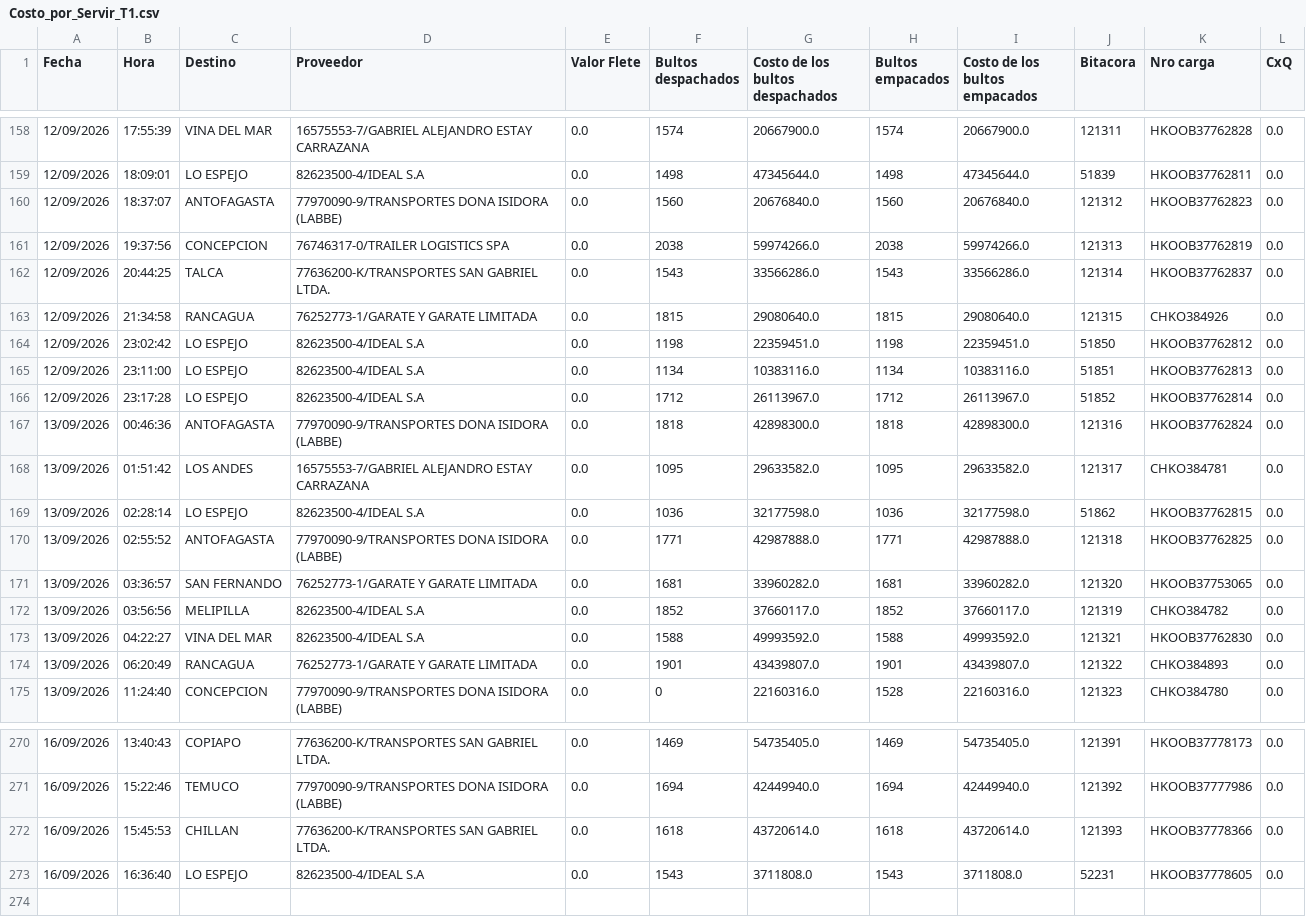
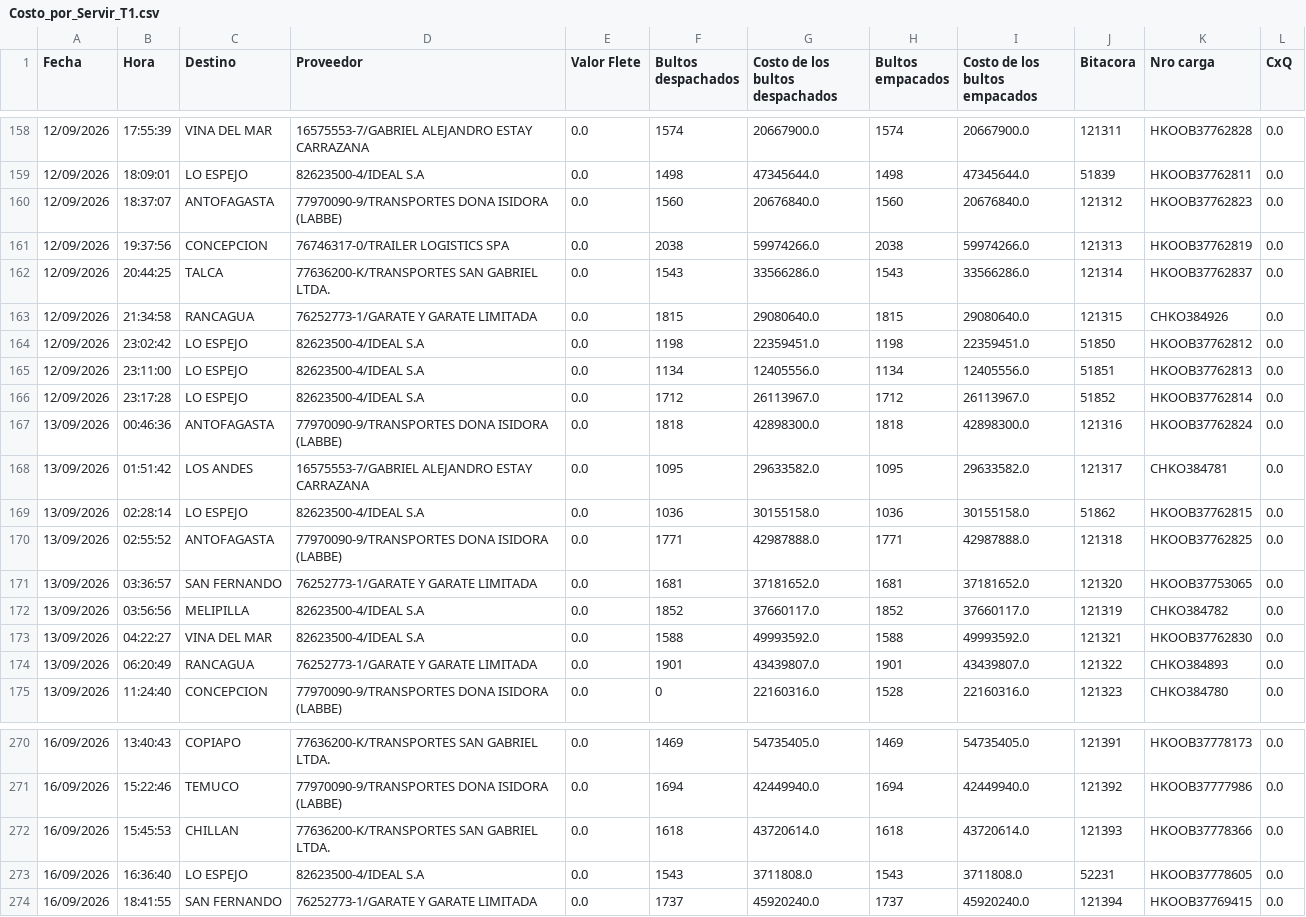
Before and after one commit to ErhickDiaz/COPIA-DASHBOARD_STREAMLIT_LOGISTIC, a CSV file: data/Costo_por_Servir_T1.csv, drawn as a sheet; only a part is shown, gaps mark what is left out.

Commit message:
Actualización 2026-09-16 18:51:34.771816

```diff
--- a/data/Costo_por_Servir_T1.csv
+++ b/data/Costo_por_Servir_T1.csv
@@ -164,3 +164,3 @@ Fecha,Hora,Destino,Proveedor,Valor Flete,Bultos despachados,Costo de los bultos
 12/09/2026,23:02:42,LO ESPEJO,82623500-4/IDEAL S.A,0.0,1198,22359451.0,1198,22359451.0,51850,HKOOB37762812,0.0
-12/09/2026,23:11:00,LO ESPEJO,82623500-4/IDEAL S.A,0.0,1134,10383116.0,1134,10383116.0,51851,HKOOB37762813,0.0
+12/09/2026,23:11:00,LO ESPEJO,82623500-4/IDEAL S.A,0.0,1134,12405556.0,1134,12405556.0,51851,HKOOB37762813,0.0
 12/09/2026,23:17:28,LO ESPEJO,82623500-4/IDEAL S.A,0.0,1712,26113967.0,1712,26113967.0,51852,HKOOB37762814,0.0
@@ -168,5 +168,5 @@ Fecha,Hora,Destino,Proveedor,Valor Flete,Bultos despachados,Costo de los bultos
 13/09/2026,01:51:42,LOS ANDES,16575553-7/GABRIEL ALEJANDRO ESTAY CARRAZANA,0.0,1095,29633582.0,1095,29633582.0,121317,CHKO384781,0.0
-13/09/2026,02:28:14,LO ESPEJO,82623500-4/IDEAL S.A,0.0,1036,32177598.0,1036,32177598.0,51862,HKOOB37762815,0.0
+13/09/2026,02:28:14,LO ESPEJO,82623500-4/IDEAL S.A,0.0,1036,30155158.0,1036,30155158.0,51862,HKOOB37762815,0.0
 13/09/2026,02:55:52,ANTOFAGASTA,77970090-9/TRANSPORTES DONA ISIDORA (LABBE),0.0,1771,42987888.0,1771,42987888.0,121318,HKOOB37762825,0.0
-13/09/2026,03:36:57,SAN FERNANDO,76252773-1/GARATE Y GARATE LIMITADA,0.0,1681,33960282.0,1681,33960282.0,121320,HKOOB37753065,0.0
+13/09/2026,03:36:57,SAN FERNANDO,76252773-1/GARATE Y GARATE LIMITADA,0.0,1681,37181652.0,1681,37181652.0,121320,HKOOB37753065,0.0
 13/09/2026,03:56:56,MELIPILLA,82623500-4/IDEAL S.A,0.0,1852,37660117.0,1852,37660117.0,121319,CHKO384782,0.0
@@ -273 +273,2 @@ Fecha,Hora,Destino,Proveedor,Valor Flete,Bultos despachados,Costo de los bultos
 16/09/2026,16:36:40,LO ESPEJO,82623500-4/IDEAL S.A,0.0,1543,3711808.0,1543,3711808.0,52231,HKOOB37778605,0.0
+16/09/2026,18:41:55,SAN FERNANDO,76252773-1/GARATE Y GARATE LIMITADA,0.0,1737,45920240.0,1737,45920240.0,121394,HKOOB37769415,0.0
```
